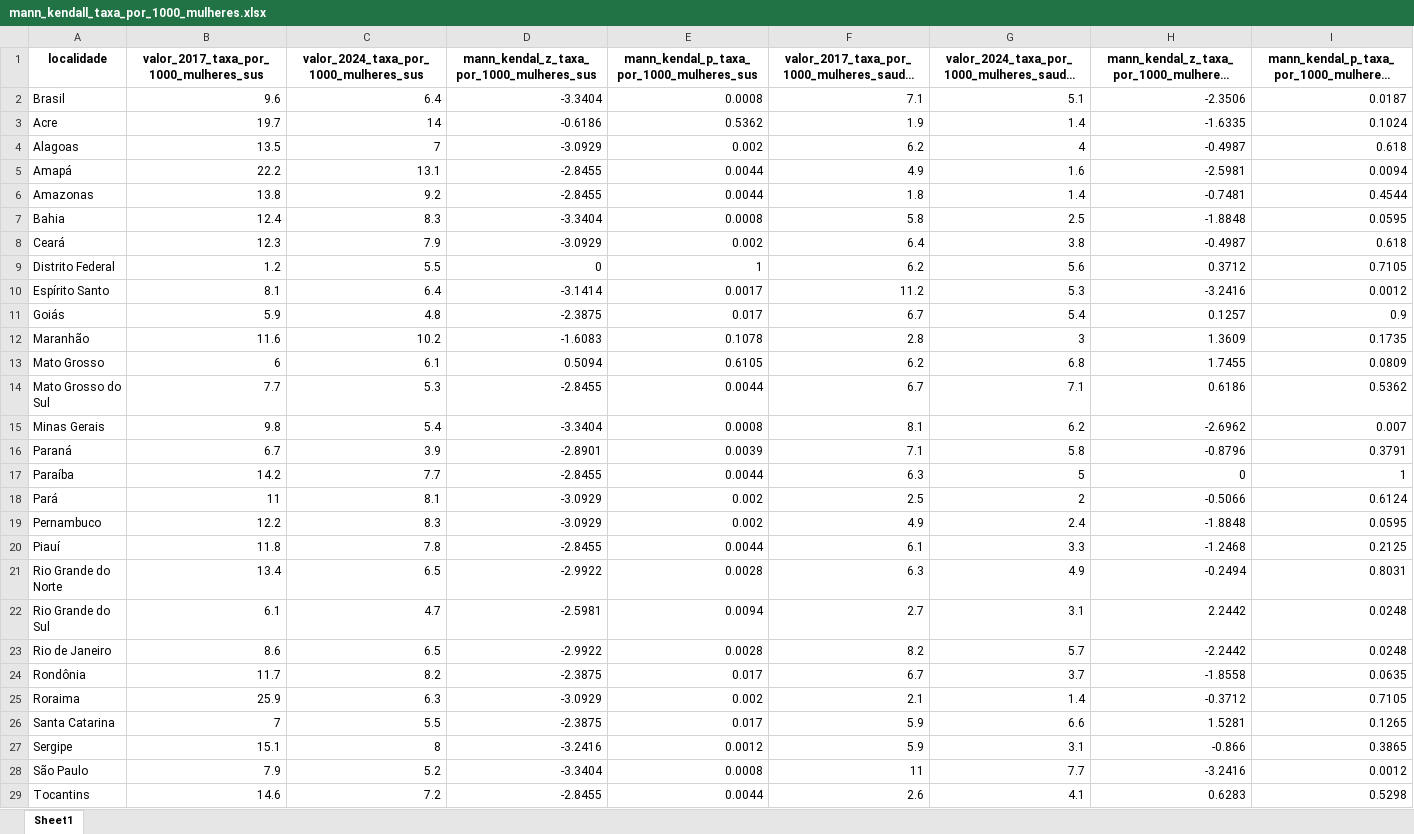
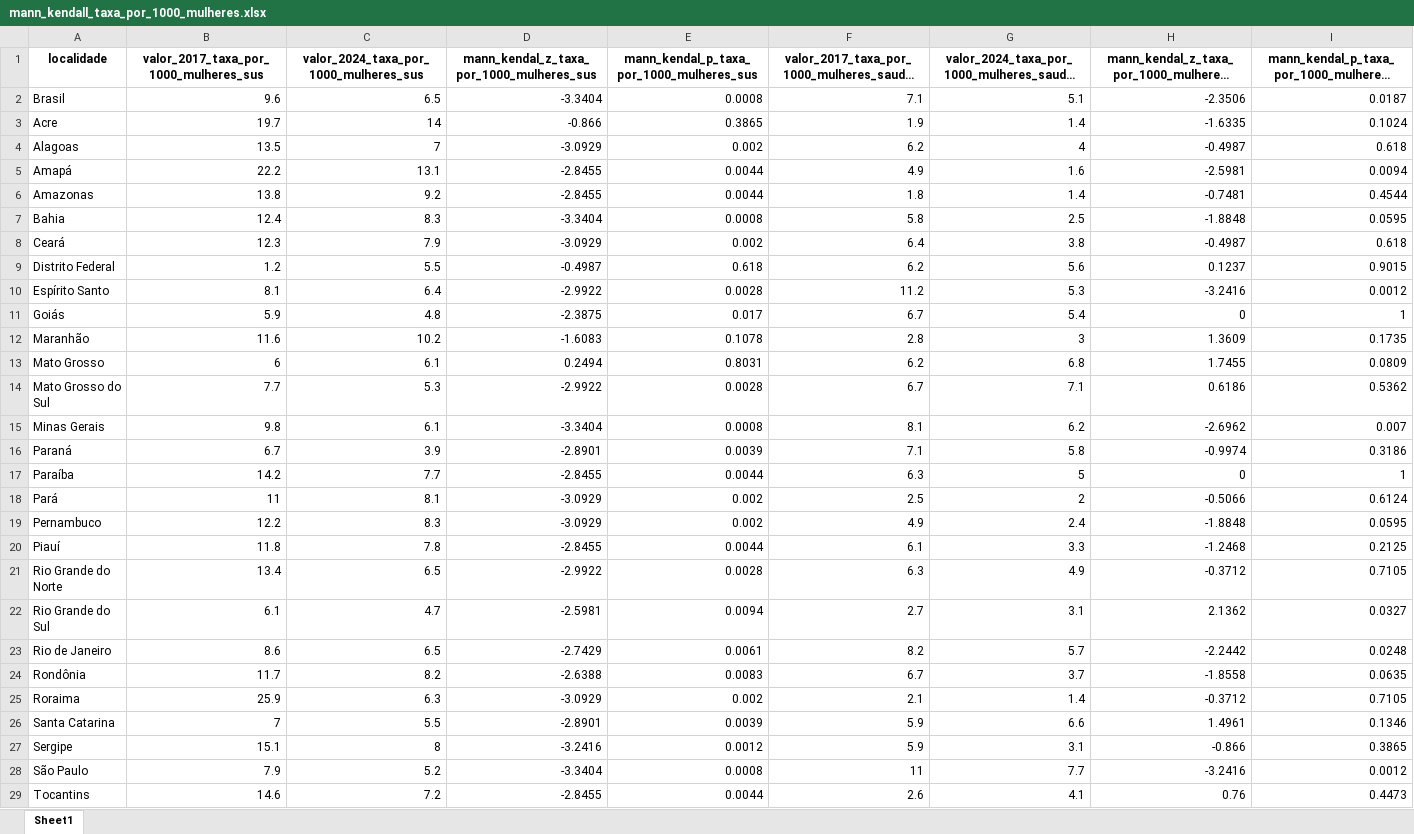
Before and after one commit to marianacfreitas/Artigo_aborto, an Excel workbook: databases/mann_kendall_taxa_por_1000_mulheres.xlsx, sheet Sheet1, drawn as a sheet; long unchanged cells end in …; values as stored, in another font and other column widths than the file's, no borders; the diff names each change by its address in the sheet, - before the commit and + after, or states it on an @@ line.

```diff
--- a/databases/mann_kendall_taxa_por_1000_mulheres.xlsx (sheet Sheet1)
+++ b/databases/mann_kendall_taxa_por_1000_mulheres.xlsx (sheet Sheet1)
-C2: 6.4
+C2: 6.5
-D3: -0.6186
+D3: -0.866
-E3: 0.5362
+E3: 0.3865
-D9: 0
+D9: -0.4987
-E9: 1
+E9: 0.618
-H9: 0.3712
+H9: 0.1237
-I9: 0.7105
+I9: 0.9015
-D10: -3.1414
+D10: -2.9922
-E10: 0.0017
+E10: 0.0028
-H11: 0.1257
+H11: 0
-I11: 0.9
+I11: 1
-D13: 0.5094
+D13: 0.2494
-E13: 0.6105
+E13: 0.8031
-D14: -2.8455
+D14: -2.9922
-E14: 0.0044
+E14: 0.0028
-C15: 5.4
+C15: 6.1
-H16: -0.8796
+H16: -0.9974
-I16: 0.3791
+I16: 0.3186
-H21: -0.2494
+H21: -0.3712
-I21: 0.8031
+I21: 0.7105
-H22: 2.2442
+H22: 2.1362
-I22: 0.0248
+I22: 0.0327
-D23: -2.9922
+D23: -2.7429
-E23: 0.0028
+E23: 0.0061
-D24: -2.3875
+D24: -2.6388
-E24: 0.017
+E24: 0.0083
-D26: -2.3875
+D26: -2.8901
-E26: 0.017
+E26: 0.0039
-H26: 1.5281
+H26: 1.4961
-I26: 0.1265
+I26: 0.1346
-H29: 0.6283
+H29: 0.76
-I29: 0.5298
+I29: 0.4473
```
Also changed, not shown: databases/metricas_avaliacao_clusters.xlsx, databases/tabela_resumo_clusters_ans_final_kmeans3.xlsx, 57 other files.
